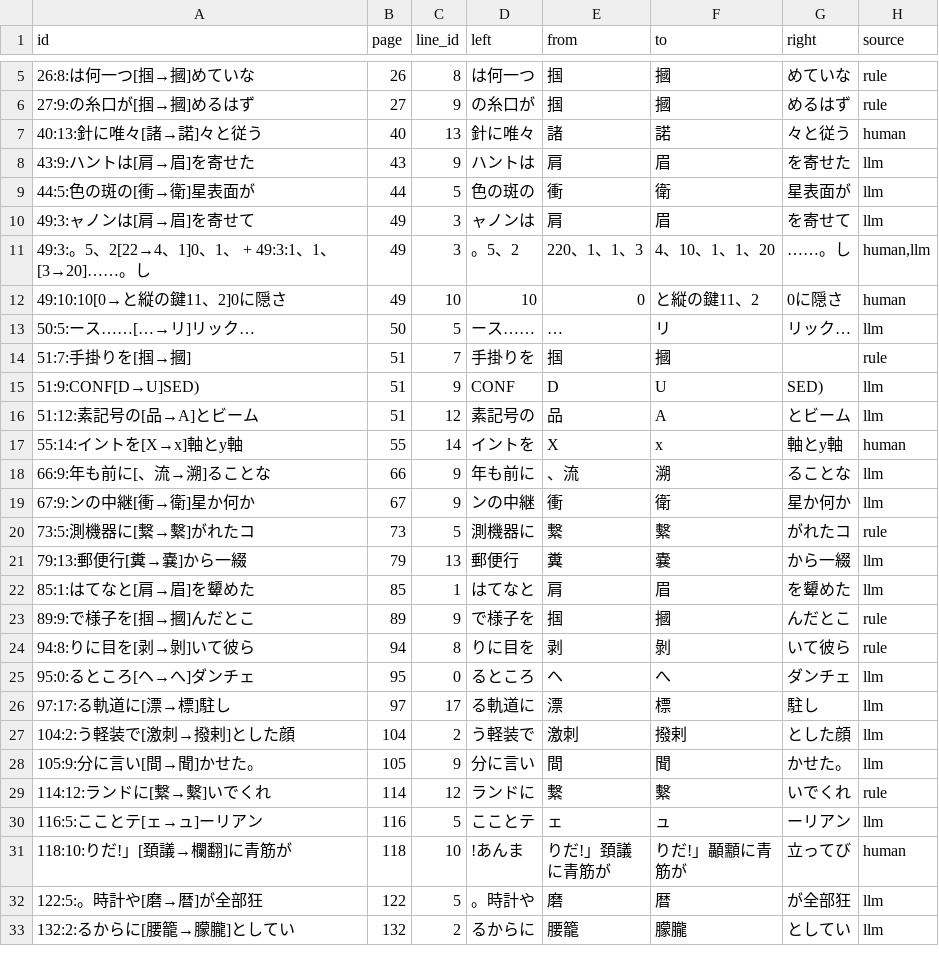
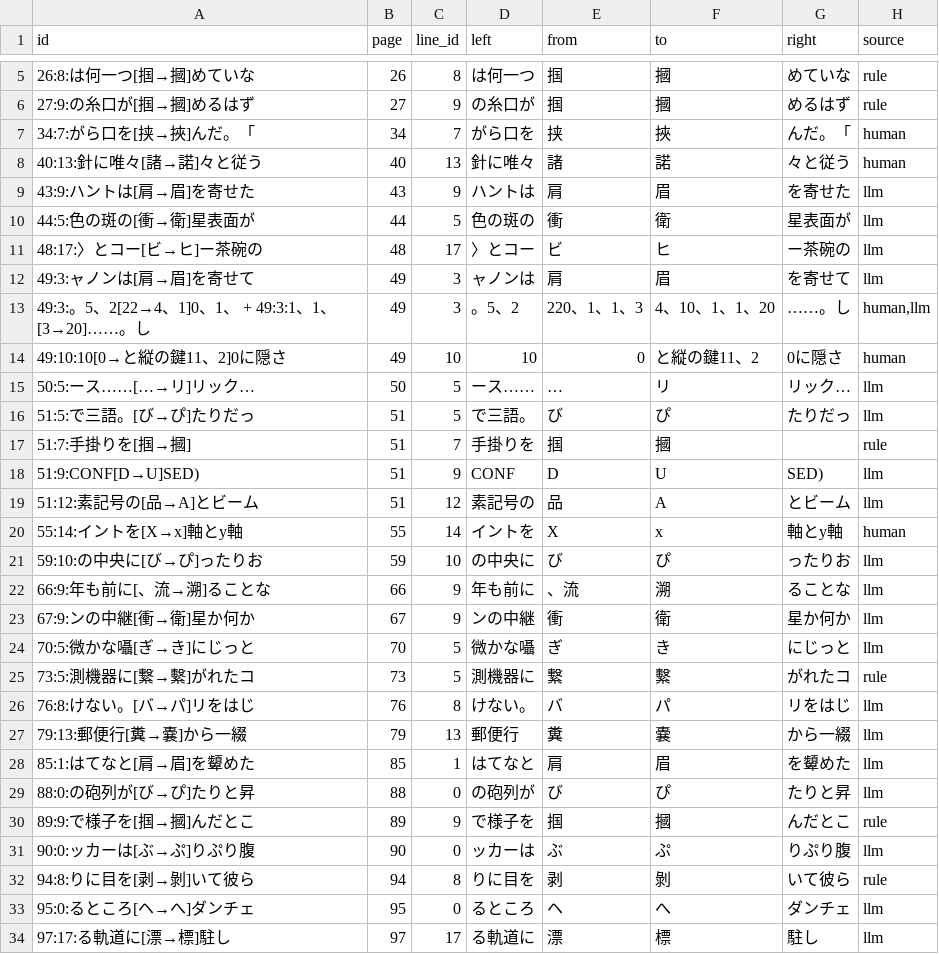
Before and after one commit to kusanaginoturugi/bookscan-epub, a TSV file: work/searchable/kyojin-tachi-no-hoshi/judge/corrections.tsv, drawn as a sheet; only a part is shown, gaps mark what is left out; the shorter side is filled out with more unchanged rows; the diff covers the shown part only; the diff names each change by its address in the sheet, - before the commit and + after, or states it on an @@ line.

```diff
--- a/work/searchable/kyojin-tachi-no-hoshi/judge/corrections.tsv
+++ b/work/searchable/kyojin-tachi-no-hoshi/judge/corrections.tsv
+row 7: 34:7:がら口を[挟→挾]んだ。「 | 34 | 7 | がら口を | 挟 | 挾 | んだ。「 | human
+row 11: 48:17:〉とコー[ビ→ヒ]ー茶碗の | 48 | 17 | 〉とコー | ビ | ヒ | ー茶碗の | llm
+row 16: 51:5:で三語。[び→ぴ]たりだっ | 51 | 5 | で三語。 | び | ぴ | たりだっ | llm
+row 21: 59:10:の中央に[び→ぴ]ったりお | 59 | 10 | の中央に | び | ぴ | ったりお | llm
+row 24: 70:5:微かな囁[ぎ→き]にじっと | 70 | 5 | 微かな囁 | ぎ | き | にじっと | llm
+row 26: 76:8:けない。[バ→パ]リをはじ | 76 | 8 | けない。 | バ | パ | リをはじ | llm
+row 29: 88:0:の砲列が[び→ぴ]たりと昇 | 88 | 0 | の砲列が | び | ぴ | たりと昇 | llm
+row 31: 90:0:ッカーは[ぶ→ぷ]りぷり腹 | 90 | 0 | ッカーは | ぶ | ぷ | りぷり腹 | llm
```
Also changed, not shown: 15 added rows and 5 edited cells elsewhere in this file, work/searchable/ganymede-no-yasashii-kyojin/judge/corrections.tsv, work/searchable/hoshi-wo-tsugu-mono/judge/corrections.tsv, 27 other files.
